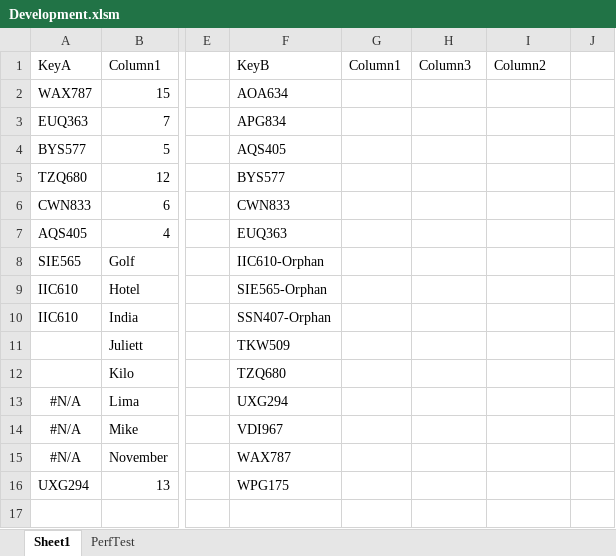
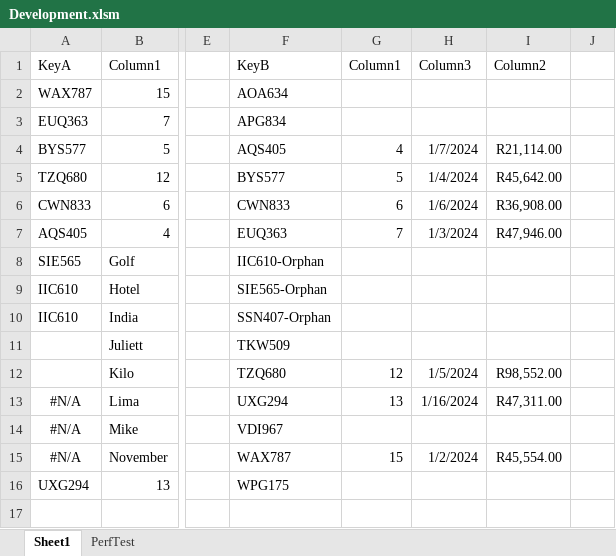
Before and after one commit to ceybers/excel-table-transfer, an Excel workbook: Development.xlsm, sheet Sheet1, drawn as a sheet; only a part is shown, gaps mark what is left out; values as stored, in another font and other column widths than the file's, no borders; charts and pictures and table styles not drawn; the diff names each change by its address in the sheet, - before the commit and + after, or states it on an @@ line.

```diff
--- a/Development.xlsm (sheet Sheet1)
+++ b/Development.xlsm (sheet Sheet1)
-G4: (empty)
+G4: 4
-H4: (empty)
+H4: 1/7/2024
-I4: (empty)
+I4: R21,114.00
-G5: (empty)
+G5: 5
-H5: (empty)
+H5: 1/4/2024
-I5: (empty)
+I5: R45,642.00
-G6: (empty)
+G6: 6
-H6: (empty)
+H6: 1/6/2024
-I6: (empty)
+I6: R36,908.00
-G7: (empty)
+G7: 7
-H7: (empty)
+H7: 1/3/2024
-I7: (empty)
+I7: R47,946.00
-G12: (empty)
+G12: 12
-H12: (empty)
+H12: 1/5/2024
-I12: (empty)
+I12: R98,552.00
-G13: (empty)
+G13: 13
-H13: (empty)
+H13: 1/16/2024
-I13: (empty)
+I13: R47,311.00
-G15: (empty)
+G15: 15
-H15: (empty)
+H15: 1/2/2024
-I15: (empty)
+I15: R45,554.00
```
Also changed, not shown: sheet PerfTest, 25 other files.
